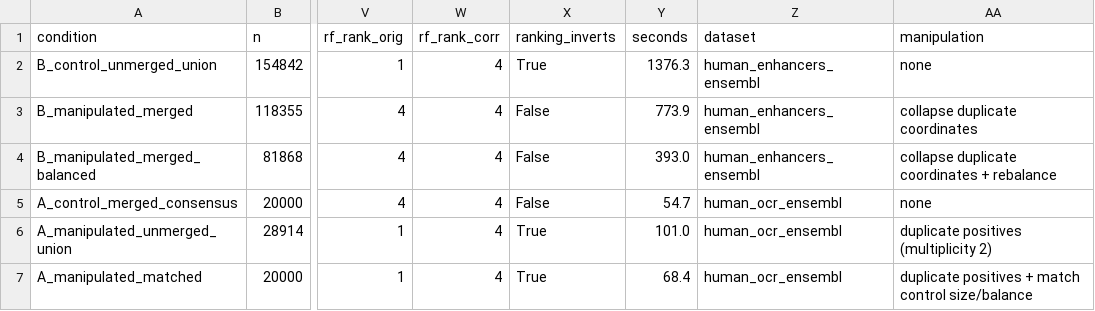
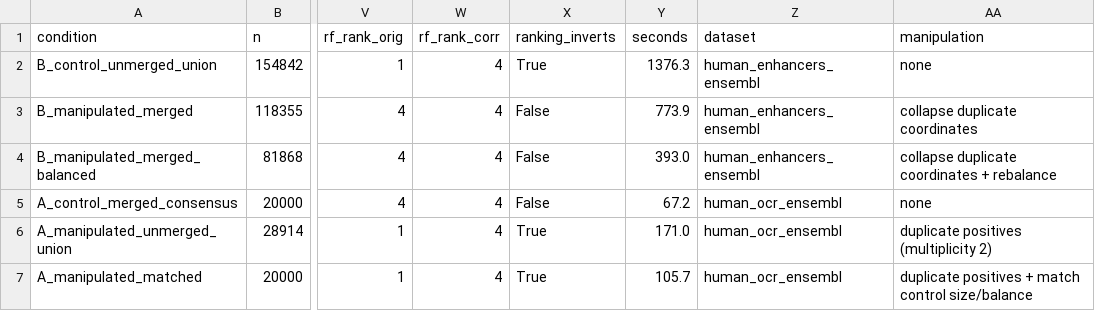
Before and after one commit to rikhinkavuru/homology-leakage-genomic-benchmarks, a CSV file: results/construction_manipulation.csv, drawn as a sheet; only a part is shown, gaps mark what is left out; the diff names each change by its address in the sheet, - before the commit and + after, or states it on an @@ line.

```diff
--- a/results/construction_manipulation.csv
+++ b/results/construction_manipulation.csv
-Y5 (seconds): 54.7
+Y5 (seconds): 67.2
-Y6 (seconds): 101.0
+Y6 (seconds): 171.0
-Y7 (seconds): 68.4
+Y7 (seconds): 105.7
```
Also changed, not shown: 3 other files.
